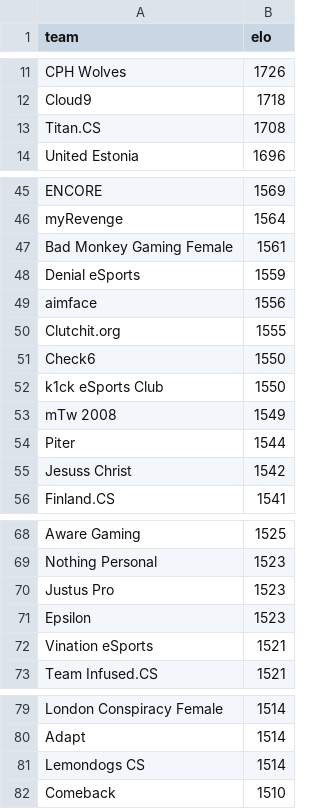
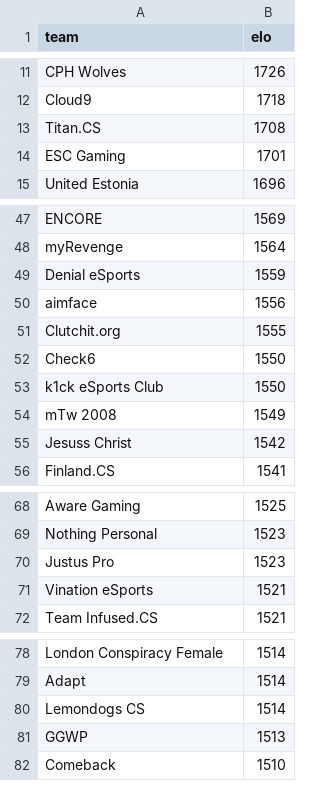
Before and after one commit to kenany/csgo-elo, a CSV file: standings.csv, drawn as a sheet; only a part is shown, gaps mark what is left out; the diff covers the shown part only.

```diff
--- a/standings.csv
+++ b/standings.csv
@@ -13,2 +13,3 @@ Cloud9,1718
 Titan.CS,1708
+ESC Gaming,1701
 United Estonia,1696
@@ -46,3 +48,2 @@ ENCORE,1569
 myRevenge,1564
-Bad Monkey Gaming Female,1561
 Denial eSports,1559
@@ -53,3 +54,2 @@ k1ck eSports Club,1550
 mTw 2008,1549
-Piter,1544
 Jesuss Christ,1542
@@ -70,3 +70,2 @@ Nothing Personal,1523
 Justus Pro,1523
-Epsilon,1523
 Vination eSports,1521
@@ -81,2 +80,3 @@ Adapt,1514
 Lemondogs CS,1514
+GGWP,1513
 Comeback,1510
```
Also changed, not shown: 12 added rows and 10 removed rows elsewhere in this file.
